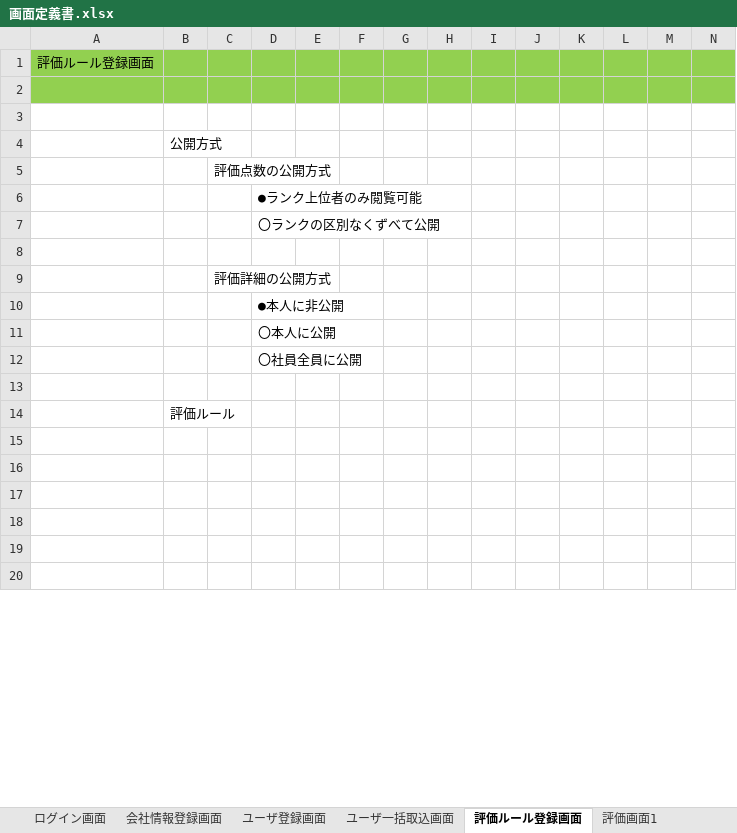
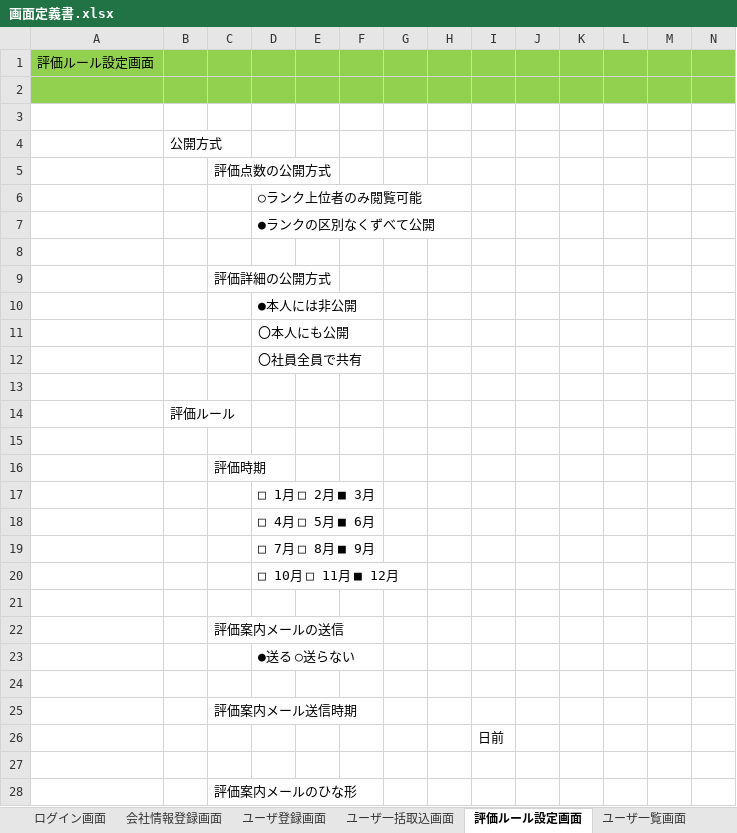
Before and after one commit to TetsujiFurukawa/Sanrokumaru, an Excel workbook: 01_document/画面定義書.xlsx, sheet 評価ルール設定画面, drawn as a sheet; only a part is shown; the shorter side is filled out with more unchanged rows; values as stored, in another font and other column widths than the file's, no borders; rows hold the shown columns only; the diff covers the shown part only; the diff names each change by its address in the sheet, - before the commit and + after, or states it on an @@ line.

```diff
--- a/01_document/画面定義書.xlsx (sheet 評価ルール設定画面)
+++ b/01_document/画面定義書.xlsx (sheet 評価ルール設定画面)
-sheet tab: 評価ルール登録画面
+sheet tab: 評価ルール設定画面
+sheet tab: ユーザ一覧画面
-A1: 評価ルール登録画面
+A1: 評価ルール設定画面
-D6: ●ランク上位者のみ閲覧可能
+D6: ○ランク上位者のみ閲覧可能
-D7: 〇ランクの区別なくずべて公開
+D7: ●ランクの区別なくずべて公開
-D10: ●本人に非公開
+D10: ●本人には非公開
-D11: 〇本人に公開
+D11: 〇本人にも公開
-D12: 〇社員全員に公開
+D12: 〇社員全員で共有
+row 15: (empty)
+row 16:  |  | 評価時期
+row 17:  |  |  | □ 1月 □ 2月 ■ 3月
+row 18:  |  |  | □ 4月 □ 5月 ■ 6月
+row 19:  |  |  | □ 7月 □ 8月 ■ 9月
+row 20:  |  |  | □ 10月 □ 11月 ■ 12月
+row 21: (empty)
+row 22:  |  | 評価案内メールの送信
+row 23:  |  |  | ●送る ○送らない
+row 24: (empty)
+row 25:  |  | 評価案内メール送信時期
+row 26:  |  |  |  |  |  |  |  | 日前
+row 27: (empty)
+row 28:  |  | 評価案内メールのひな形
```
Also changed, not shown: 3 added rows, 10 removed rows, 1 edited cell and merged cells elsewhere in this sheet, sheet ユーザ一括取込画面, sheet ユーザ登録画面, other sheet tabs, charts or pictures.
